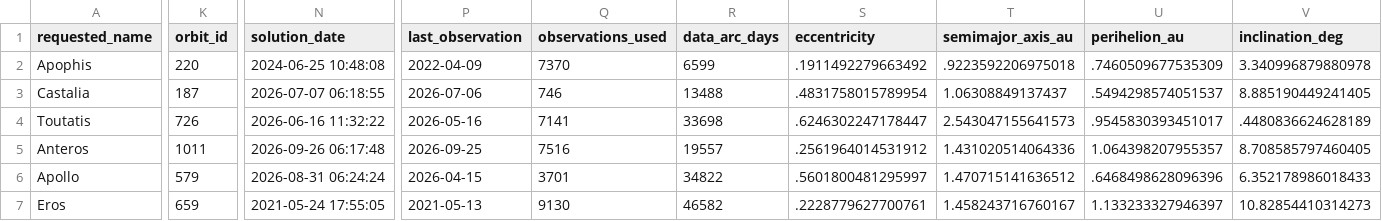
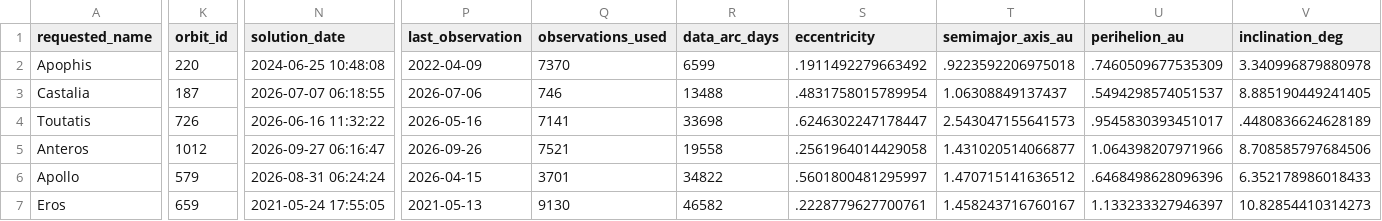
Before and after one commit to achillesromer-coder/Data, a CSV file: data/jpl/sbdb/latest/summary.csv, drawn as a sheet; only a part is shown, gaps mark what is left out; the diff covers the shown part only; the diff names each change by its address in the sheet, - before the commit and + after, or states it on an @@ line.

```diff
--- a/data/jpl/sbdb/latest/summary.csv
+++ b/data/jpl/sbdb/latest/summary.csv
-K5 (orbit_id): 1011
+K5 (orbit_id): 1012
-N5 (solution_date): 2026-09-26 06:17:48
+N5 (solution_date): 2026-09-27 06:16:47
-P5 (last_observation): 2026-09-25
+P5 (last_observation): 2026-09-26
-Q5 (observations_used): 7516
+Q5 (observations_used): 7521
-R5 (data_arc_days): 19557
+R5 (data_arc_days): 19558
-S5 (eccentricity): .2561964014531912
+S5 (eccentricity): .2561964014429058
-T5 (semimajor_axis_au): 1.431020514064336
+T5 (semimajor_axis_au): 1.431020514066877
-U5 (perihelion_au): 1.064398207955357
+U5 (perihelion_au): 1.064398207971966
-V5 (inclination_deg): 8.708585797460405
+V5 (inclination_deg): 8.708585797684506
```
Also changed, not shown: 4 edited cells elsewhere in this file, data/jpl/horizons/latest/summary.csv, data/jpl/horizons/uncertainty/latest/summary.csv, 47 other files.
